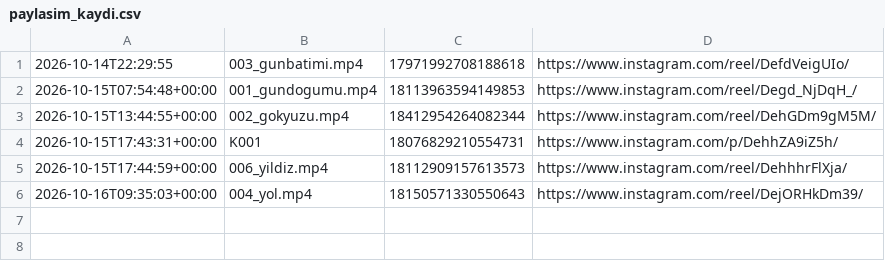
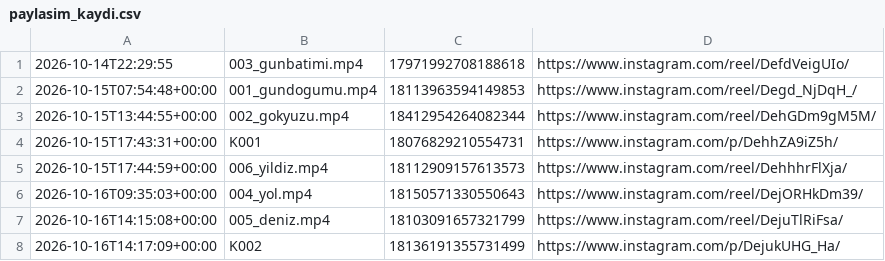
Before and after one commit to colaktanerahmet-sys/kendine-sozver, a CSV file: durum/paylasim_kaydi.csv, drawn as a sheet.

Commit message:
durum: oto 2026-10-16

```diff
--- a/durum/paylasim_kaydi.csv
+++ b/durum/paylasim_kaydi.csv
@@ -6 +6,3 @@
 2026-10-16T09:35:03+00:00,004_yol.mp4,18150571330550643,https://www.instagram.com/reel/DejORHkDm39/
+2026-10-16T14:15:08+00:00,005_deniz.mp4,18103091657321799,https://www.instagram.com/reel/DejuTlRiFsa/
+2026-10-16T14:17:09+00:00,K002,18136191355731499,https://www.instagram.com/p/DejukUHG_Ha/
```
